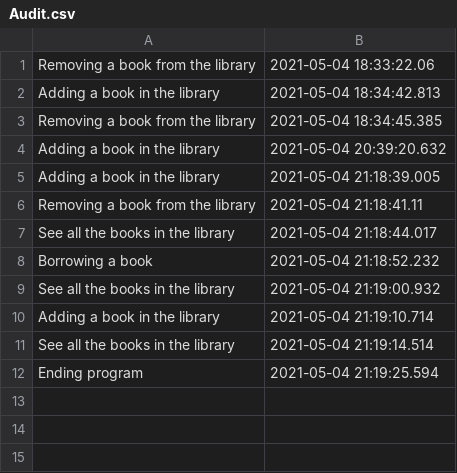
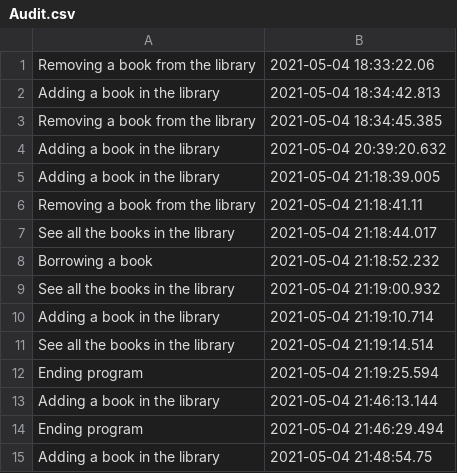
Before and after one commit to AtasieOana/Library-Application, a CSV file: Audit.csv, drawn as a sheet; the diff names each change by its address in the sheet, - before the commit and + after, or states it on an @@ line.

```diff
--- a/Audit.csv
+++ b/Audit.csv
+row 13: Adding a book in the library | 2021-05-04 21:46:13.144
+row 14: Ending program | 2021-05-04 21:46:29.494
+row 15: Adding a book in the library | 2021-05-04 21:48:54.75
```
Also changed, not shown: LibraryBook.csv, 10 other files.
